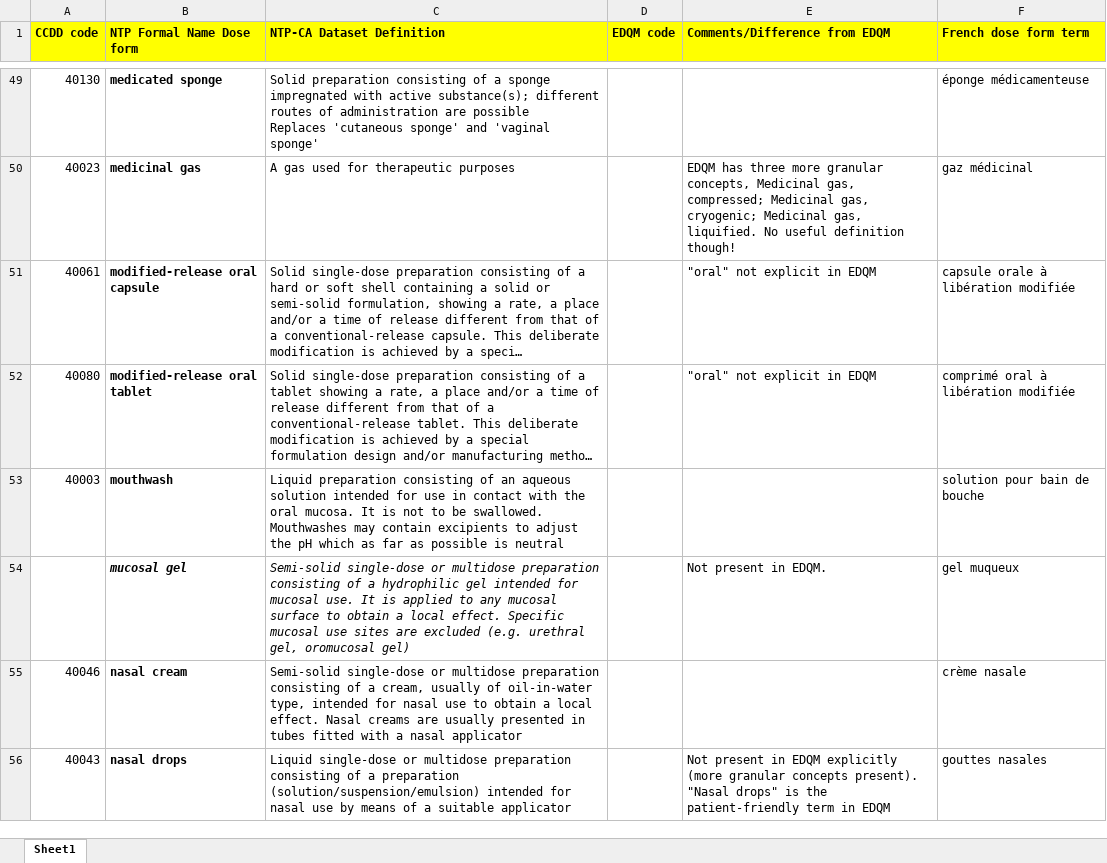
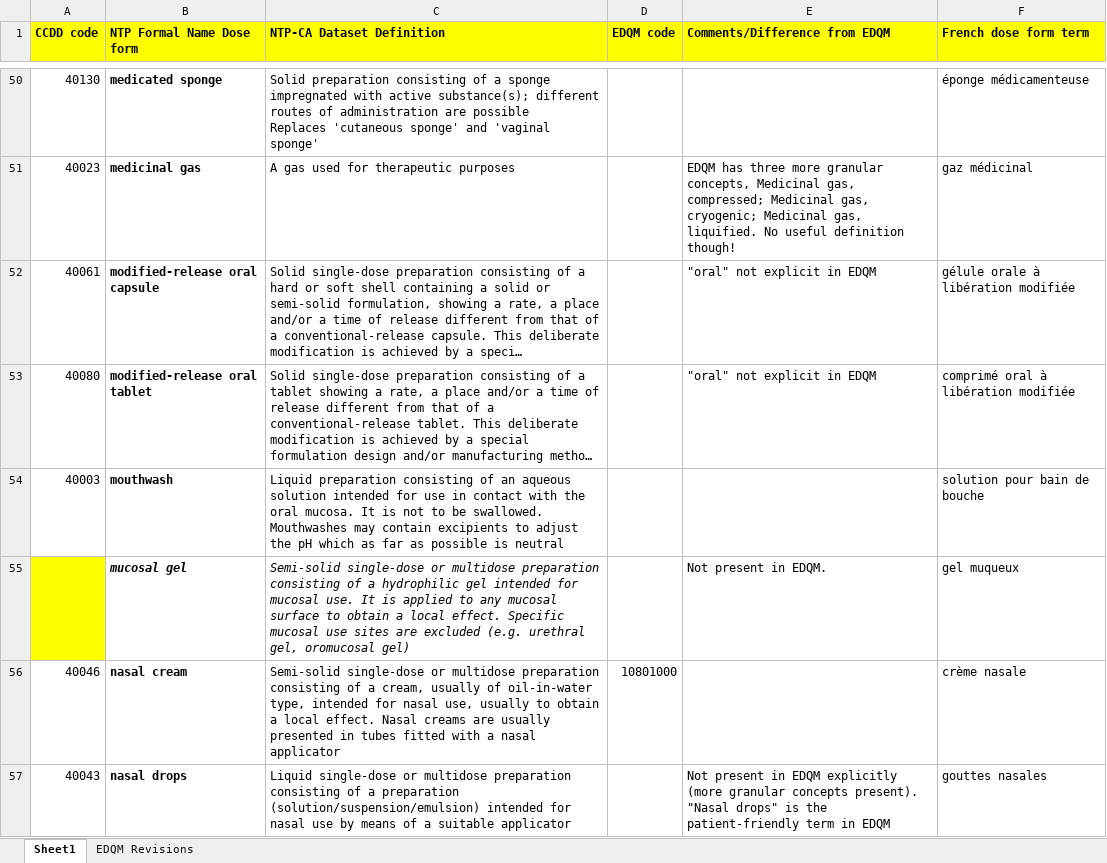
Before and after one commit to hres/formulary, an Excel workbook: Working QA Team Folders/Guidance documents/CCDD NTP Dosage form concepts.xlsx, sheet Sheet1, drawn as a sheet; only a part is shown, gaps mark what is left out; long unchanged cells end in …; values as stored, in another font and other column widths than the file's, no borders; addresses are those after the commit; the diff covers the shown part only; the diff names each change by its address in the sheet, - before the commit and + after, or states it on an @@ line.

```diff
--- a/Working QA Team Folders/Guidance documents/CCDD NTP Dosage form concepts.xlsx (sheet Sheet1)
+++ b/Working QA Team Folders/Guidance documents/CCDD NTP Dosage form concepts.xlsx (sheet Sheet1)
+sheet tab: EDQM Revisions
-F52 (French dose form term): capsule orale à libération modifiée
+F52 (French dose form term): gélule orale à libération modifiée
-A55 fill: none
+A55 fill: #FFFF00
-C56 (NTP-CA Dataset Definition): …for nasal use to obtain…
+C56 (NTP-CA Dataset Definition): …for nasal use, usually to obtain…
-D56 (EDQM code): (empty)
+D56 (EDQM code): 10801000
```
Also changed, not shown: 3 added rows, 1 removed row, 1 moved row, 10 edited cells and cell formats elsewhere in this sheet.
